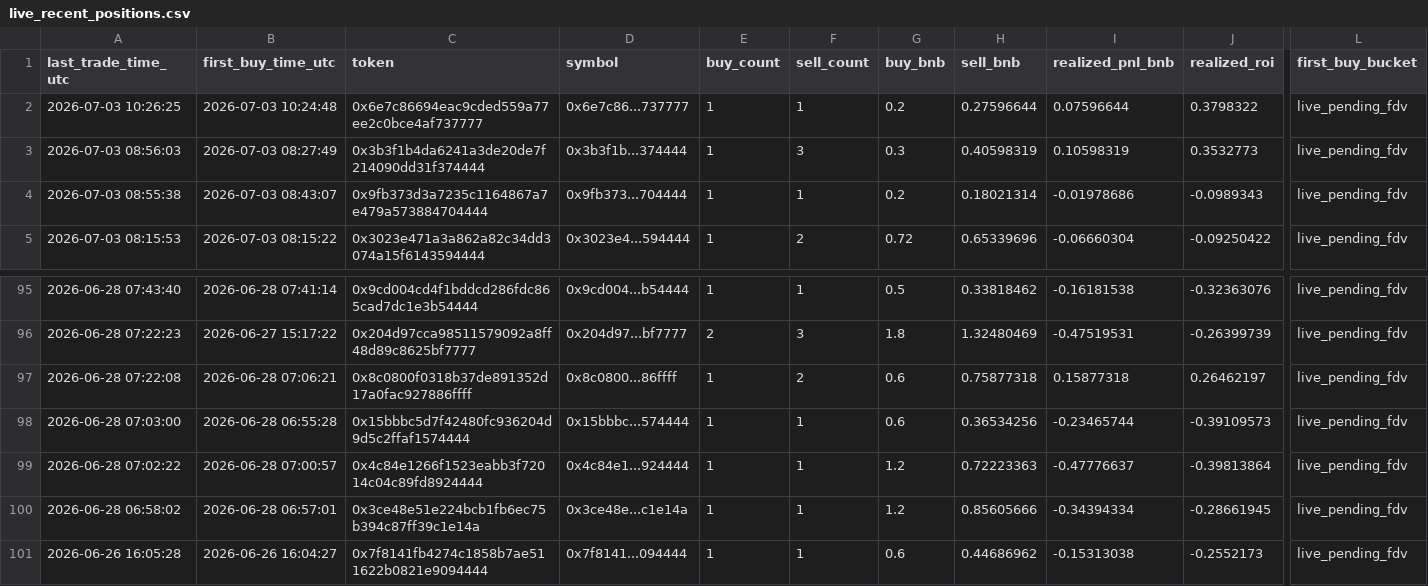
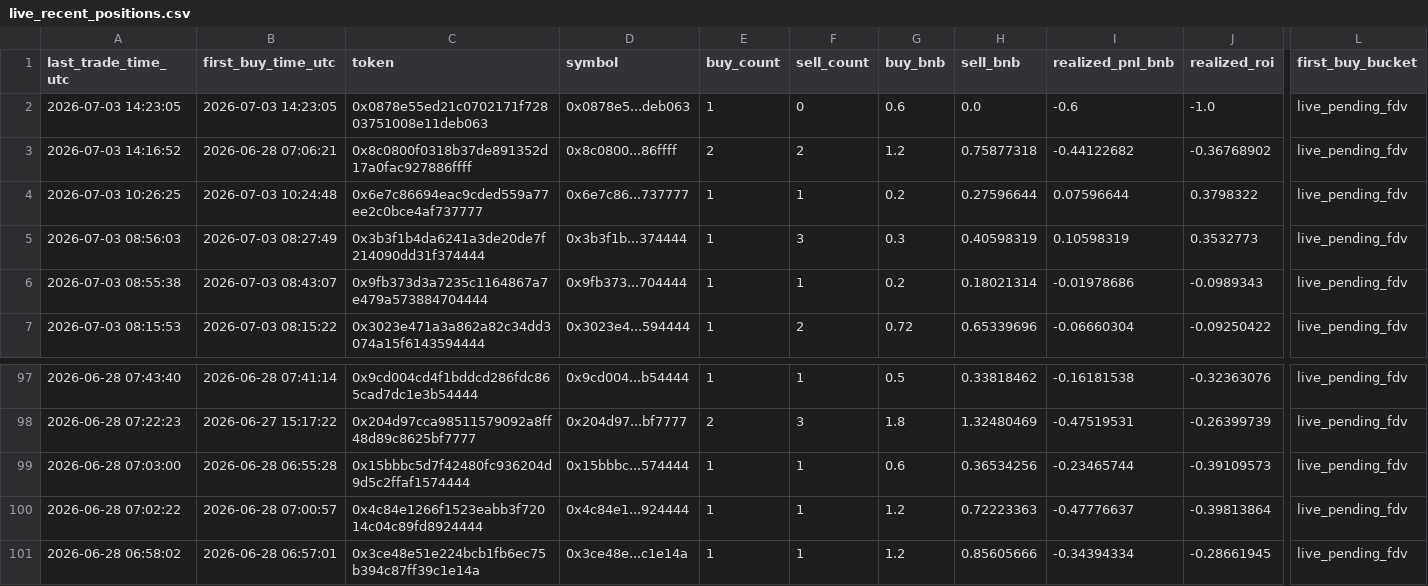
Before and after one commit to hahahakang/bsc-fourmeme-analysis-live, a CSV file: data/live_recent_positions.csv, drawn as a sheet; only a part is shown, gaps mark what is left out; removed rows and columns are numbered as before the commit, all else as after; rows hold the shown columns only; the diff names each change by its address in the sheet, - before the commit and + after, or states it on an @@ line.

```diff
--- a/data/live_recent_positions.csv
+++ b/data/live_recent_positions.csv
+row 2: 2026-07-03 14:23:05 | 2026-07-03 14:23:05 | 0x0878e55ed21c0702171f72803751008e11deb063 | 0x0878e5...deb063 | 1 | 0 | 0.6 | 0.0 | -0.6 | -1.0 | live_pending_fdv
+row 3: 2026-07-03 14:16:52 | 2026-06-28 07:06:21 | 0x8c0800f0318b37de891352d17a0fac927886ffff | 0x8c0800...86ffff | 2 | 2 | 1.2 | 0.75877318 | -0.44122682 | -0.36768902 | live_pending_fdv
-row 97: 2026-06-28 07:22:08 | 2026-06-28 07:06:21 | 0x8c0800f0318b37de891352d17a0fac927886ffff | 0x8c0800...86ffff | 1 | 2 | 0.6 | 0.75877318 | 0.15877318 | 0.26462197 | live_pending_fdv
-row 101: 2026-06-26 16:05:28 | 2026-06-26 16:04:27 | 0x7f8141fb4274c1858b7ae511622b0821e9094444 | 0x7f8141...094444 | 1 | 1 | 0.6 | 0.44686962 | -0.15313038 | -0.2552173 | live_pending_fdv
```
Also changed, not shown: data/live_events.csv, data/live_recent_buys.csv, 5 other files.
